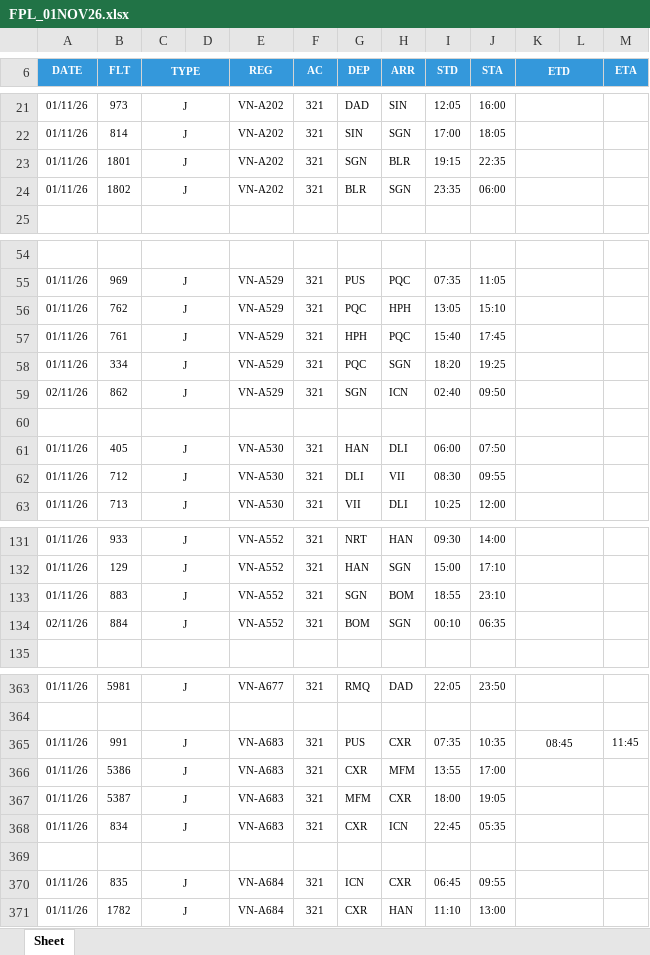
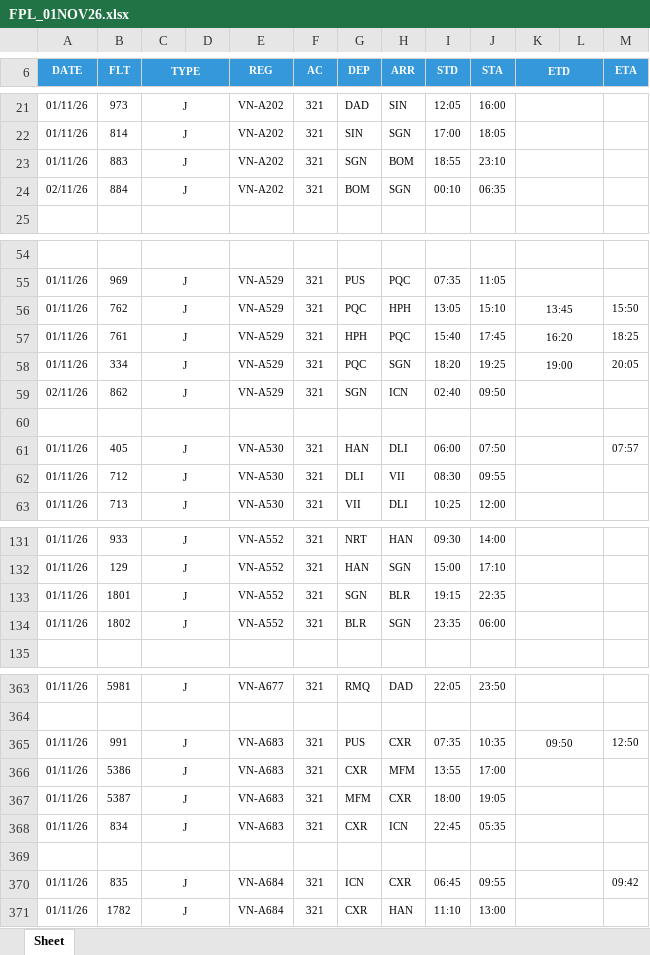
Before and after one commit to tlgsvj/lc, an Excel workbook: Data/FlightPlan/FPL_01NOV26.xlsx, sheet Sheet, drawn as a sheet; only a part is shown, gaps mark what is left out; values as stored, in another font and other column widths than the file's, no borders; charts and pictures not drawn; the diff covers the shown part only; the diff names each change by its address in the sheet, - before the commit and + after, or states it on an @@ line.

Commit message:
Update FPL_01NOV26.xlsx

```diff
--- a/Data/FlightPlan/FPL_01NOV26.xlsx (sheet Sheet)
+++ b/Data/FlightPlan/FPL_01NOV26.xlsx (sheet Sheet)
-B23 (FLT): 1801
+B23 (FLT): 883
-H23 (ARR): BLR
+H23 (ARR): BOM
-I23 (STD): 19:15
+I23 (STD): 18:55
-J23 (STA): 22:35
+J23 (STA): 23:10
-A24 (DATE): 01/11/26
+A24 (DATE): 02/11/26
-B24 (FLT): 1802
+B24 (FLT): 884
-G24 (DEP): BLR
+G24 (DEP): BOM
-I24 (STD): 23:35
+I24 (STD): 00:10
-J24 (STA): 06:00
+J24 (STA): 06:35
-K56 (ETD): (empty)
+K56 (ETD): 13:45
-M56 (ETA): (empty)
+M56 (ETA): 15:50
-K57 (ETD): (empty)
+K57 (ETD): 16:20
-M57 (ETA): (empty)
+M57 (ETA): 18:25
-K58 (ETD): (empty)
+K58 (ETD): 19:00
-M58 (ETA): (empty)
+M58 (ETA): 20:05
-M61 (ETA): (empty)
+M61 (ETA): 07:57
-B133 (FLT): 883
+B133 (FLT): 1801
-H133 (ARR): BOM
+H133 (ARR): BLR
-I133 (STD): 18:55
+I133 (STD): 19:15
-J133 (STA): 23:10
+J133 (STA): 22:35
-A134 (DATE): 02/11/26
+A134 (DATE): 01/11/26
-B134 (FLT): 884
+B134 (FLT): 1802
-G134 (DEP): BOM
+G134 (DEP): BLR
-I134 (STD): 00:10
+I134 (STD): 23:35
-J134 (STA): 06:35
+J134 (STA): 06:00
-K365 (ETD): 08:45
+K365 (ETD): 09:50
-M365 (ETA): 11:45
+M365 (ETA): 12:50
-M370 (ETA): (empty)
+M370 (ETA): 09:42
```
Also changed, not shown: 12 edited cells elsewhere in this sheet.
